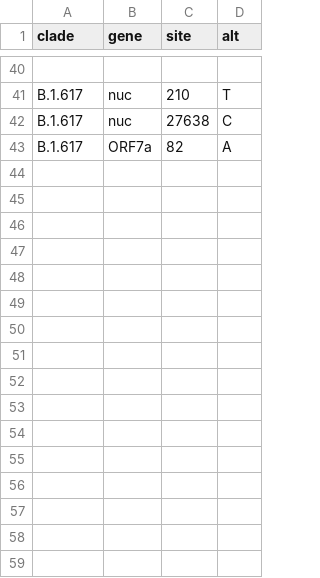
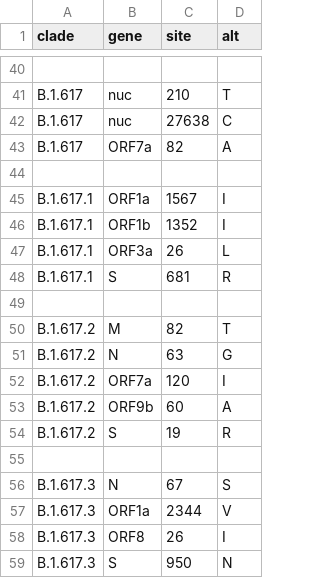
Before and after one commit to rebecca-earnest/ncov, a TSV file: config/clades.tsv, drawn as a sheet; only a part is shown, gaps mark what is left out; the diff names each change by its address in the sheet, - before the commit and + after, or states it on an @@ line.

```diff
--- a/config/clades.tsv
+++ b/config/clades.tsv
+row 44: (empty)
+row 45: B.1.617.1 | ORF1a | 1567 | I
+row 46: B.1.617.1 | ORF1b | 1352 | I
+row 47: B.1.617.1 | ORF3a | 26 | L
+row 48: B.1.617.1 | S | 681 | R
+row 49: (empty)
+row 50: B.1.617.2 | M | 82 | T
+row 51: B.1.617.2 | N | 63 | G
+row 52: B.1.617.2 | ORF7a | 120 | I
+row 53: B.1.617.2 | ORF9b | 60 | A
+row 54: B.1.617.2 | S | 19 | R
+row 55: (empty)
+row 56: B.1.617.3 | N | 67 | S
+row 57: B.1.617.3 | ORF1a | 2344 | V
+row 58: B.1.617.3 | ORF8 | 26 | I
+row 59: B.1.617.3 | S | 950 | N
```
Also changed, not shown: 3 other files.
